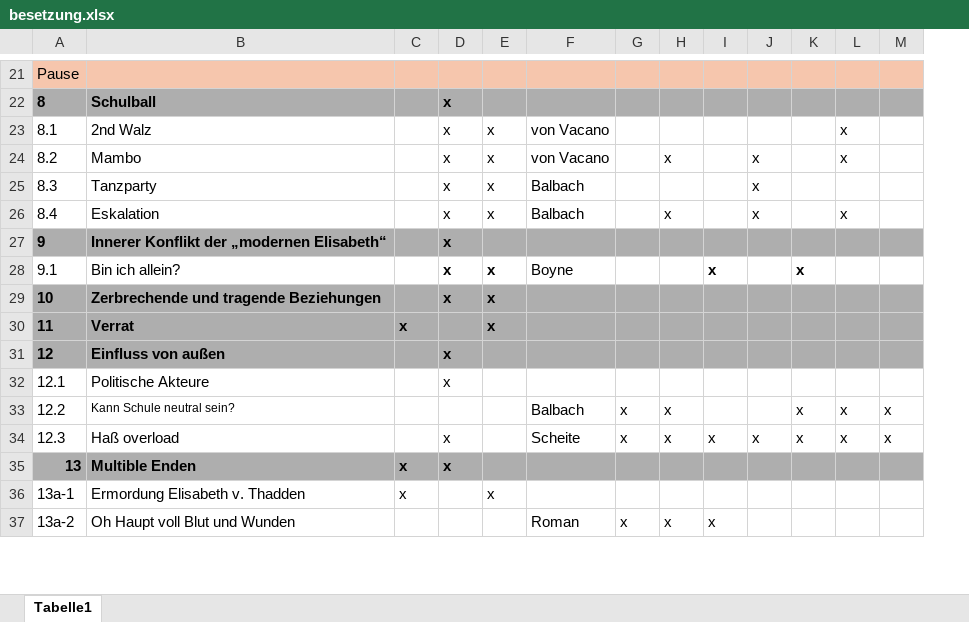
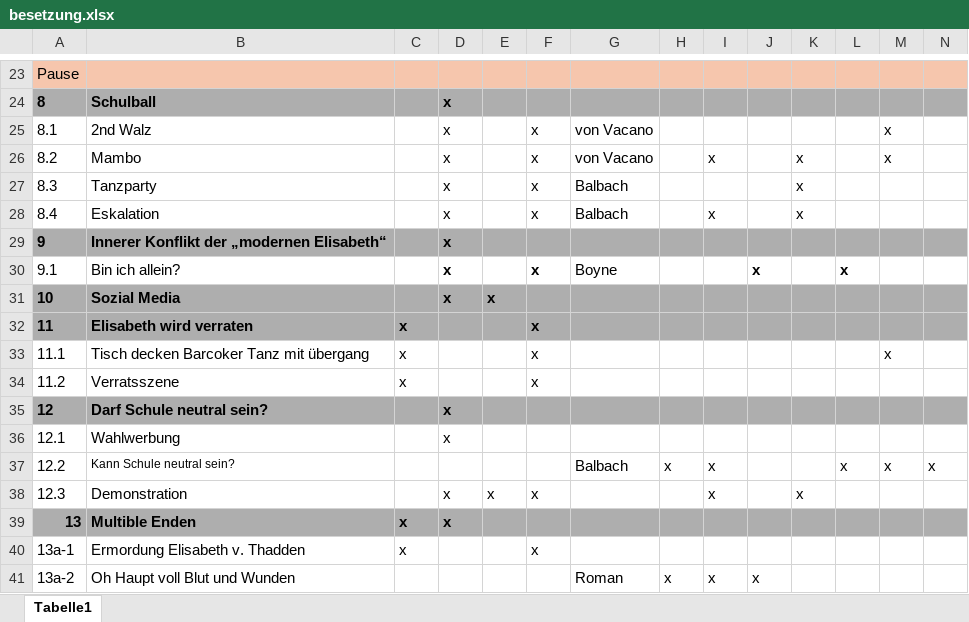
Before and after one commit to LepoldThaddenschule/thadden27, an Excel workbook: besetzung.xlsx, sheet Tabelle1, drawn as a sheet; only a part is shown, gaps mark what is left out; values as stored, in another font and other column widths than the file's, no borders; removed rows and columns are numbered as before the commit, all else as after; rows hold the shown columns only; the diff covers the shown part only; the diff names each change by its address in the sheet, - before the commit and + after, or states it on an @@ line.

```diff
--- a/besetzung.xlsx (sheet Tabelle1)
+++ b/besetzung.xlsx (sheet Tabelle1)
+column E, empty
@@ column A renumbered between rows 16 and 34 @@
-M28: x
+M28: (empty)
-row 29: 10 | Zerbrechende und tragende Beziehungen |  | x | x
+row 31: 10 | Sozial Media |  | x | x
+row 32: 11 | Elisabeth wird verraten | x |  |  | x
+row 33: 11.1 | Tisch decken Barcoker Tanz mit übergang | x |  |  | x |  |  |  |  |  |  | x
-A34:D34 fill: #AEAEAE
+A34:D34 fill: none
-A34:C34 bold: on
+A34:C34 bold: off
-B34: Verrat
+B34: Verratsszene
-F34:N34 fill: #AEAEAE
+F34:N34 fill: none
-F34 bold: on
+F34 bold: off
-B35: Einfluss von außen
+B35: Darf Schule neutral sein?
-B36: Politische Akteure
+B36: Wahlwerbung
-row 34: 12.3 | Haß overload |  | x |  | Scheite | x | x | x | x | x | x | x
+row 38: 12.3 | Demonstration |  | x | x | x |  |  | x |  | x
```
Also changed, not shown: 6 added rows, 4 removed rows, 6 edited cells and cell formats elsewhere in this sheet, 1 other file.
